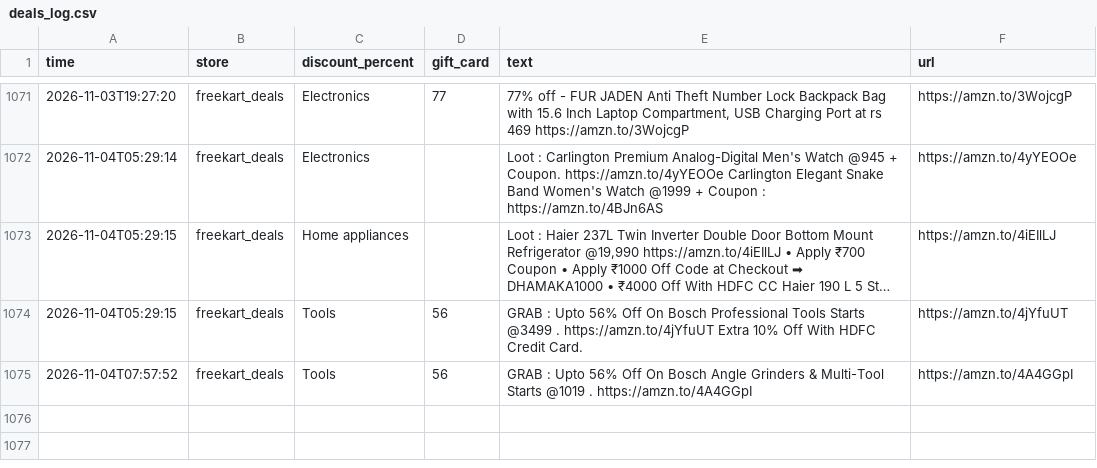
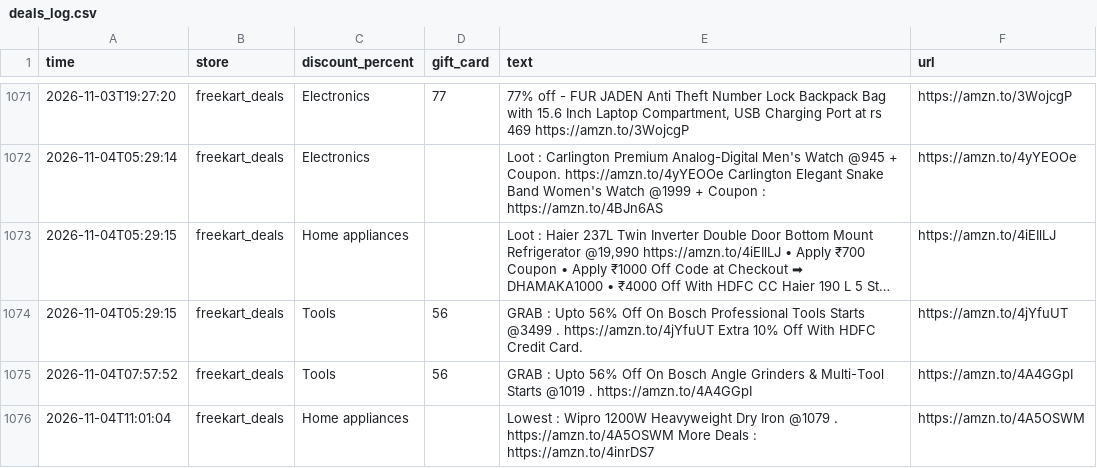
Before and after one commit to nanichow200101/deal-agent, a CSV file: deals_log.csv, drawn as a sheet; only a part is shown, gaps mark what is left out; long unchanged cells end in ….

Commit message:
Update deals

```diff
--- a/deals_log.csv
+++ b/deals_log.csv
@@ -1075 +1075,2 @@ time,store,discount_percent,gift_card,text,url
 2026-11-04T07:57:52,freekart_deals,Tools,56,GRAB : Upto 56% Off On Bosch Angle Grinders & Multi-Tool Starts @1019 . https://amzn.to/4A4GGpI,https://amzn.to/4A4GGpI
+2026-11-04T11:01:04,freekart_deals,Home appliances,,Lowest : Wipro 1200W Heavyweight Dry Iron @1079 . https://amzn.to/4A5OSWM More Deals : https://amzn.to/4inrDS7,https://amzn.to/4A5OSWM
```
Also changed, not shown: 1 other file.
